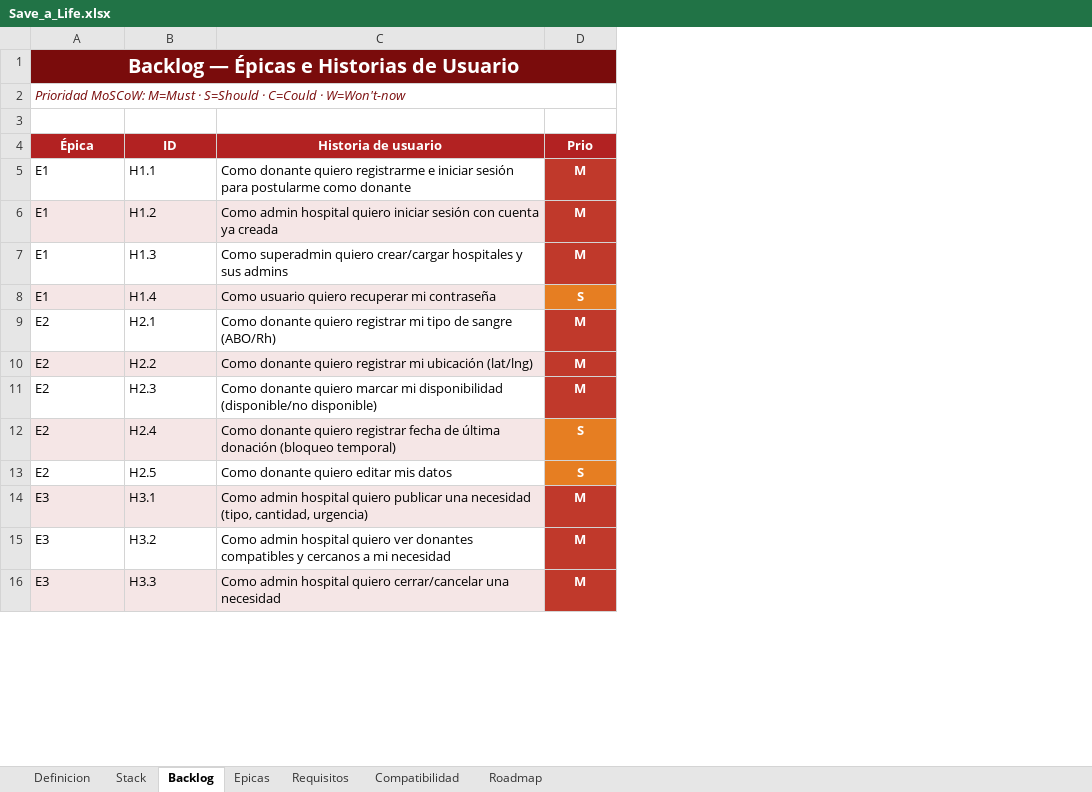
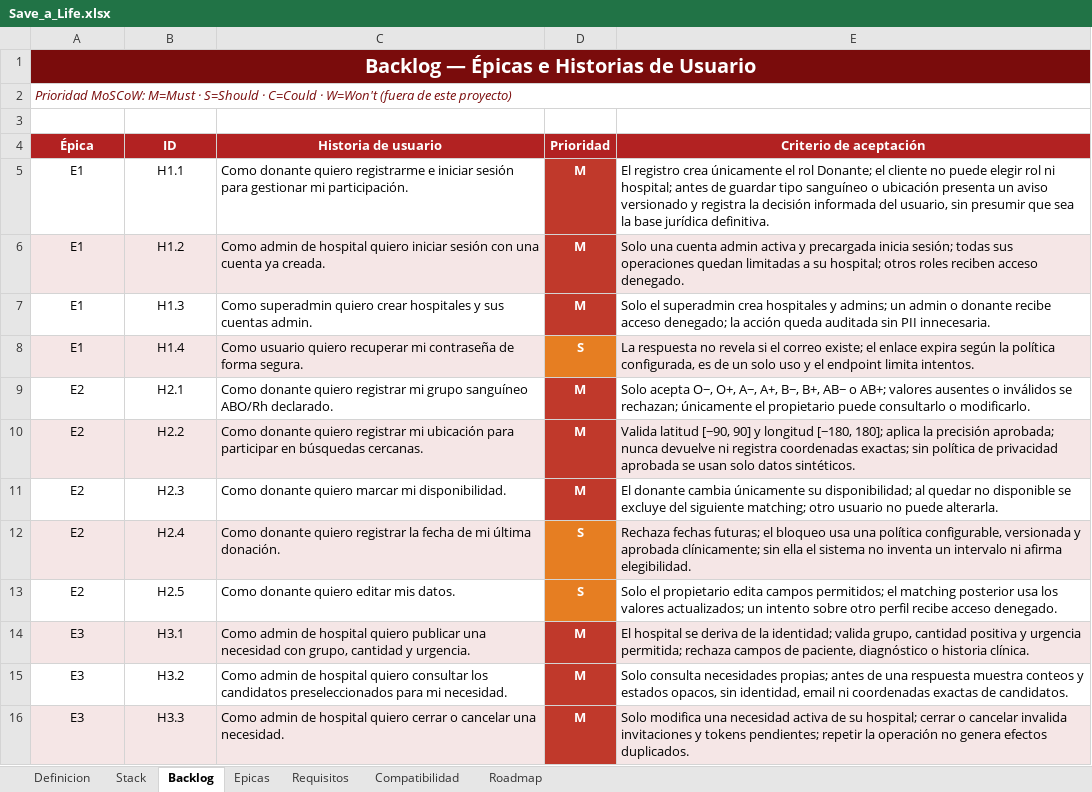
Before and after one commit to DiegoRomanP/Safe-a-Life, an Excel workbook: Save_a_Life.xlsx, sheet Backlog, drawn as a sheet; only a part is shown; values as stored, in another font and other column widths than the file's, no borders; the diff covers the shown part only; the diff names each change by its address in the sheet, - before the commit and + after, or states it on an @@ line.

Commit message:
docs: new modifications of the requirements and stack

```diff
--- a/Save_a_Life.xlsx (sheet Backlog)
+++ b/Save_a_Life.xlsx (sheet Backlog)
+column E (Criterio de aceptación), rows 5-16: El registro crea únicamente el rol Donante; el cliente no puede elegir rol ni hospital; antes de guardar tipo sanguíneo o ubicación presenta un aviso versionado y registra la decisión informada del usuario, sin presumir que sea la base jurídica definitiva. | Solo una cuenta admin activa y precargada inicia sesión; todas sus operaciones quedan limitadas a su hospital; otros roles reciben acceso denegado. | Solo el superadmin crea hospitales y admins; un admin o donante recibe acceso denegado; la acción queda auditada sin PII innecesaria. | La respuesta no revela si el correo existe; el enlace expira según la política configurada, es de un solo uso y el endpoint limita intentos. | Solo acepta O−, O+, A−, A+, B−, B+, AB− o AB+; valores ausentes o inválidos se rechazan; únicamente el propietario puede consultarlo o modificarlo. | Valida latitud [−90, 90] y longitud [−180, 180]; aplica la precisión aprobada; nunca devuelve ni registra coordenadas exactas; sin política de privacidad aprobada se usan solo datos sintéticos. | El donante cambia únicamente su disponibilidad; al quedar no disponible se excluye del siguiente matching; otro usuario no puede alterarla. | Rechaza fechas futuras; el bloqueo usa una política configurable, versionada y aprobada clínicamente; sin ella el sistema no inventa un intervalo ni afirma elegibilidad. | Solo el propietario edita campos permitidos; el matching posterior usa los valores actualizados; un intento sobre otro perfil recibe acceso denegado. | El hospital se deriva de la identidad; valida grupo, cantidad positiva y urgencia permitida; rechaza campos de paciente, diagnóstico o historia clínica. | Solo consulta necesidades propias; antes de una respuesta muestra conteos y estados opacos, sin identidad, email ni coordenadas exactas de candidatos. | Solo modifica una necesidad activa de su hospital; cerrar o cancelar invalida invitaciones y tokens pendientes; repetir la operación no genera efectos duplicados.
-A2 (Épica): …C=Could · W=Won't-now
+A2 (Épica): …C=Could · W=Won't (fuera de este proyecto)
-D4: Prio
+D4: Prioridad
-A5:B16 alignment: left
+A5:B16 alignment: center
-C5 (Historia de usuario): …sesión para postularme como donante
+C5 (Historia de usuario): …sesión para gestionar mi participación.
-C6 (Historia de usuario): Como admin hospital quiero iniciar sesión con cuenta ya creada
+C6 (Historia de usuario): Como admin de hospital quiero iniciar sesión con una cuenta ya creada.
-C7 (Historia de usuario): …superadmin quiero crear/cargar hospitales y sus admins
+C7 (Historia de usuario): …superadmin quiero crear hospitales y sus cuentas admin.
-C8 (Historia de usuario): …mi contraseña
+C8 (Historia de usuario): …mi contraseña de forma segura.
-C9 (Historia de usuario): …registrar mi tipo de sangre (ABO/Rh)
+C9 (Historia de usuario): …registrar mi grupo sanguíneo ABO/Rh declarado.
-C10 (Historia de usuario): …mi ubicación (lat/lng)
+C10 (Historia de usuario): …mi ubicación para participar en búsquedas cercanas.
-C11 (Historia de usuario): …marcar mi disponibilidad (disponible/no disponible)
+C11 (Historia de usuario): …marcar mi disponibilidad.
-C12 (Historia de usuario): …quiero registrar fecha de última donación (bloqueo temporal)
+C12 (Historia de usuario): …quiero registrar la fecha de mi última donación.
-C13 (Historia de usuario): Como donante quiero editar mis datos
+C13 (Historia de usuario): Como donante quiero editar mis datos.
-C14 (Historia de usuario): Como admin hospital quiero publicar una necesidad (tipo, cantidad, urgencia)
+C14 (Historia de usuario): Como admin de hospital quiero publicar una necesidad con grupo, cantidad y urgencia.
-C15 (Historia de usuario): Como admin hospital quiero ver donantes compatibles y cercanos a mi necesidad
+C15 (Historia de usuario): Como admin de hospital quiero consultar los candidatos preseleccionados para mi necesidad.
-C16 (Historia de usuario): Como admin hospital quiero cerrar/cancelar una necesidad
+C16 (Historia de usuario): Como admin de hospital quiero cerrar o cancelar una necesidad.
```
Also changed, not shown: 1 added row, 12 edited cells and cell formats elsewhere in this sheet, sheet Requisitos, sheet Definicion, sheet Stack, sheet Roadmap, sheet Compatibilidad, sheet Epicas.
